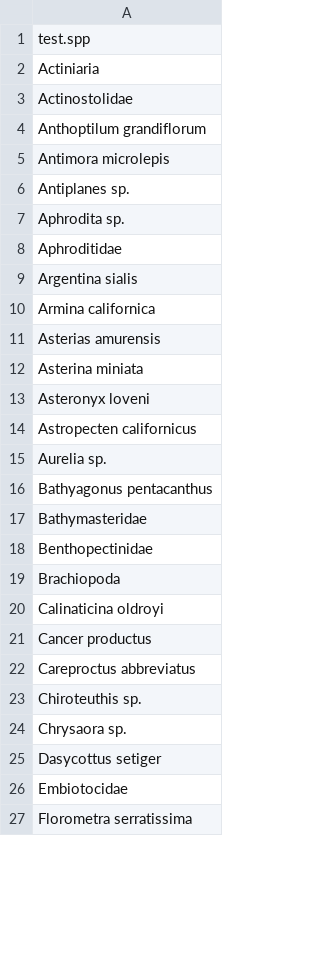
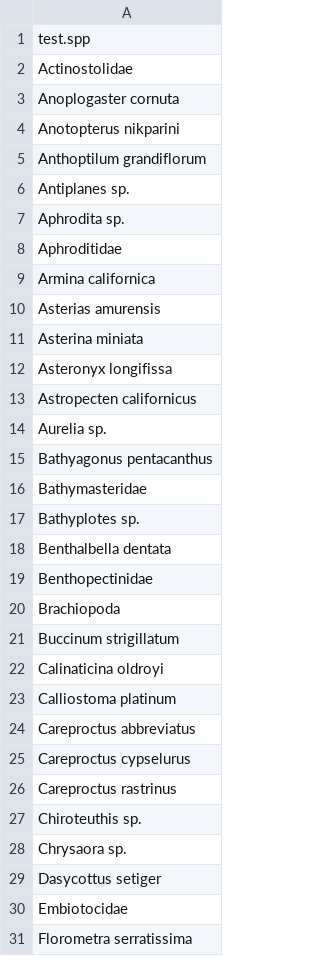
Before and after one commit to pinskylab/OceanAdapt, a CSV file: flagspp/wctri_flagspp.csv, drawn as a sheet; only a part is shown; the diff covers the shown part only.

```diff
--- a/flagspp/wctri_flagspp.csv
+++ b/flagspp/wctri_flagspp.csv
@@ -1,6 +1,6 @@
 test.spp
-Actiniaria
 Actinostolidae
+Anoplogaster cornuta
+Anotopterus nikparini
 Anthoptilum grandiflorum
-Antimora microlepis
 Antiplanes sp.
@@ -8,3 +8,2 @@ Aphrodita sp.
 Aphroditidae
-Argentina sialis
 Armina californica
@@ -12,3 +11,3 @@ Asterias amurensis
 Asterina miniata
-Asteronyx loveni
+Asteronyx longifissa
 Astropecten californicus
@@ -17,7 +16,12 @@ Bathyagonus pentacanthus
 Bathymasteridae
+Bathyplotes sp.
+Benthalbella dentata
 Benthopectinidae
 Brachiopoda
+Buccinum strigillatum
 Calinaticina oldroyi
-Cancer productus
+Calliostoma platinum
 Careproctus abbreviatus
+Careproctus cypselurus
+Careproctus rastrinus
 Chiroteuthis sp.
```
Also changed, not shown: 11 added rows, 13 removed rows and 9 edited cells elsewhere in this file, data_raw/gmex_CRUISES.csv, flagspp/goa_flagspp.csv, 32 other files.
